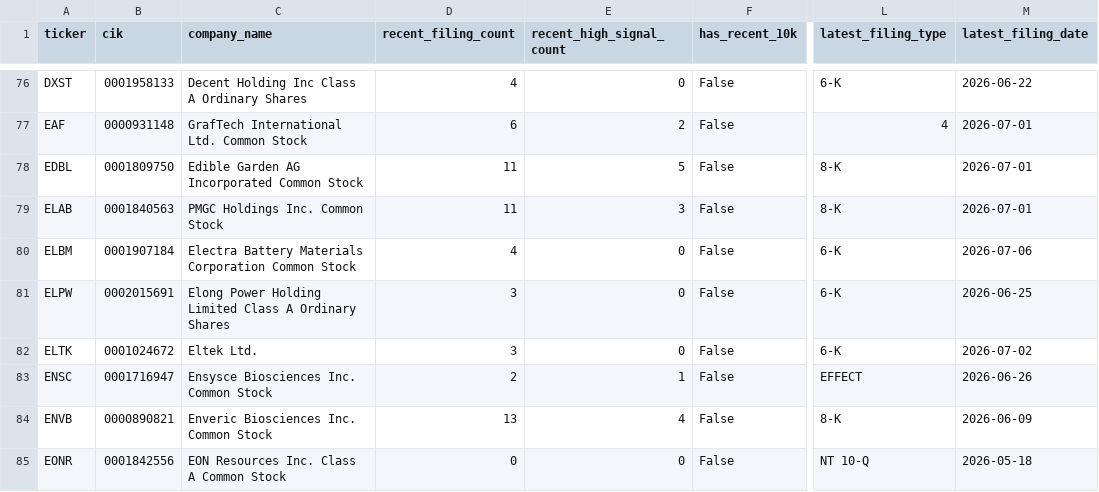
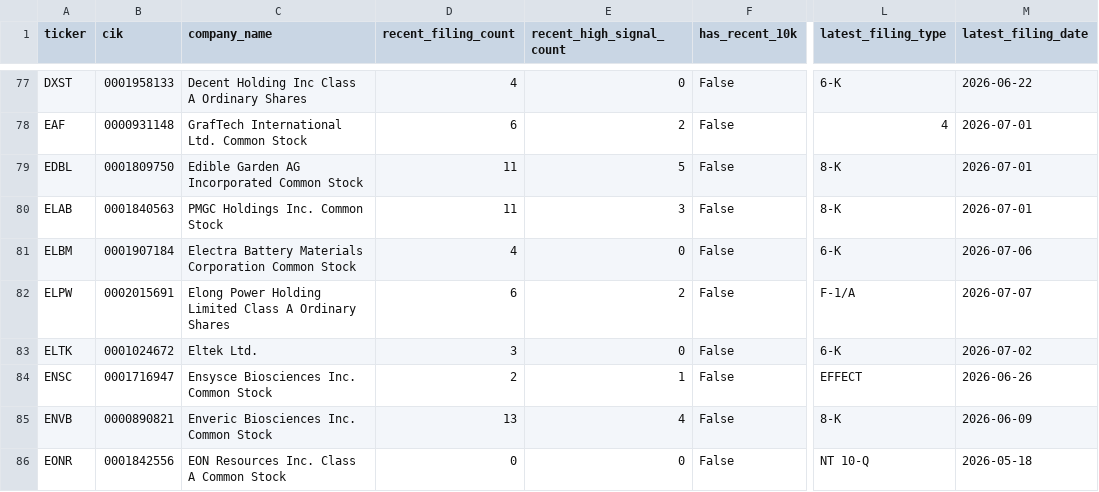
Before and after one commit to Kastnermj/mysterymachine, a CSV file: data/processed/sec_filing_flags.csv, drawn as a sheet; only a part is shown, gaps mark what is left out; addresses are those after the commit; the diff covers the shown part only; the diff names each change by its address in the sheet, - before the commit and + after, or states it on an @@ line.

```diff
--- a/data/processed/sec_filing_flags.csv
+++ b/data/processed/sec_filing_flags.csv
-D82 (recent_filing_count): 3
+D82 (recent_filing_count): 6
-E82 (recent_high_signal_count): 0
+E82 (recent_high_signal_count): 2
-L82 (latest_filing_type): 6-K
+L82 (latest_filing_type): F-1/A
-M82 (latest_filing_date): 2026-06-25
+M82 (latest_filing_date): 2026-07-07
```
Also changed, not shown: 4 added rows, 4 removed rows and 45 edited cells elsewhere in this file, data/processed/fundamentals_stub.csv, data/processed/price_history_features.csv, 11 other files.
